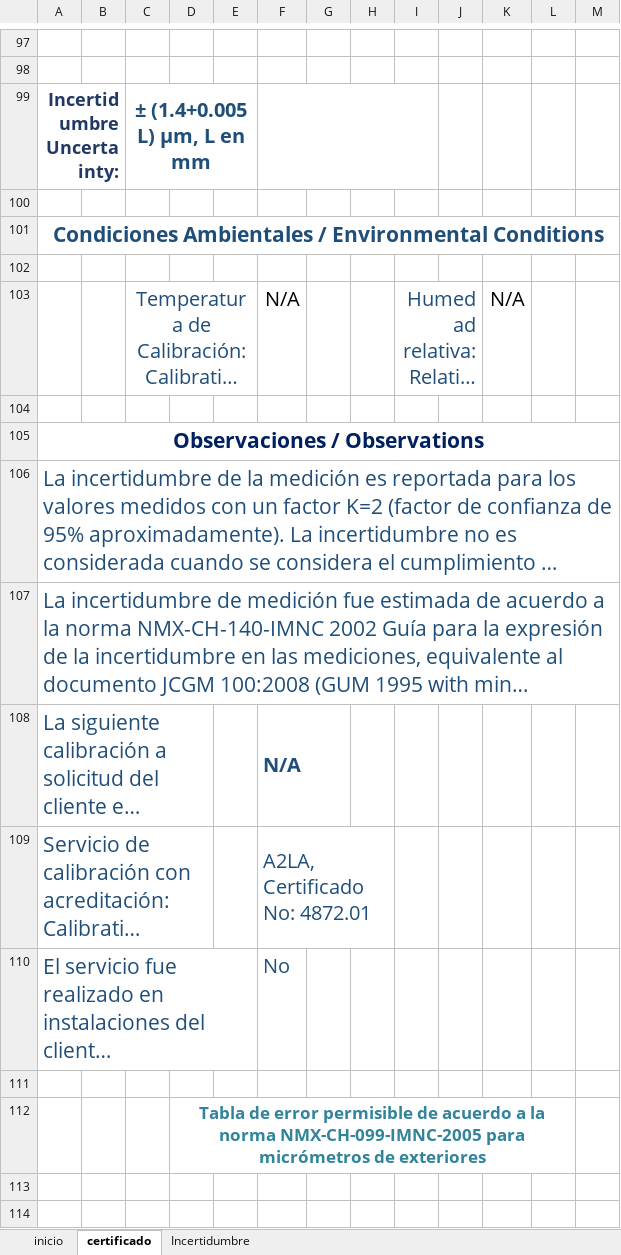
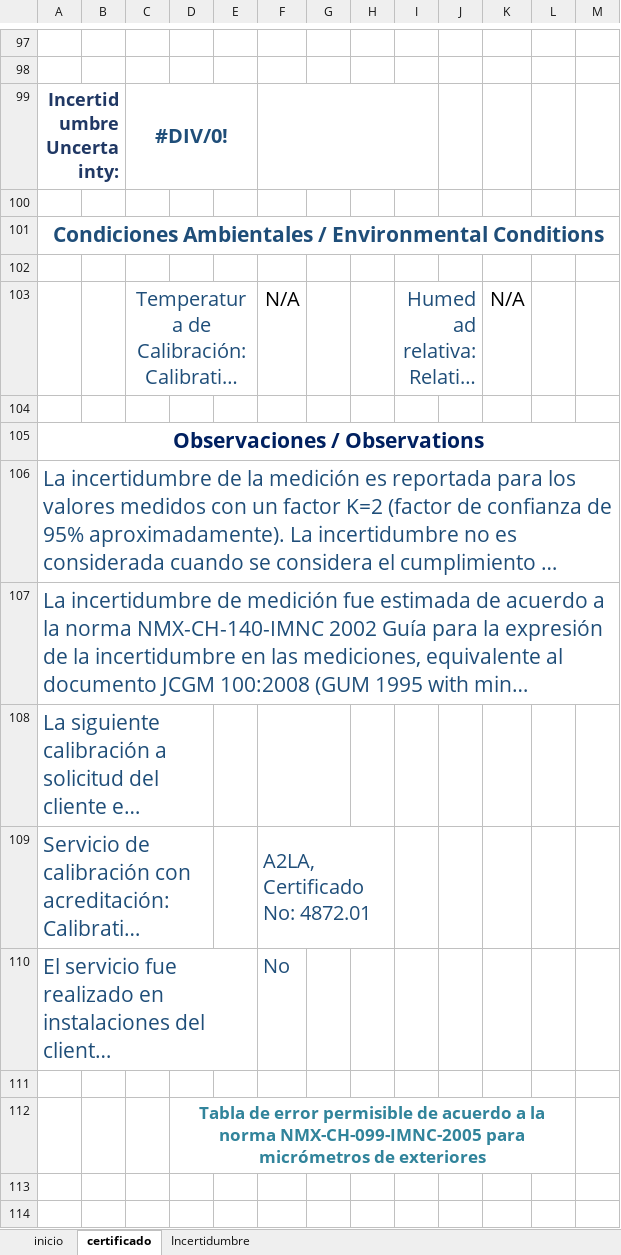
Before and after one commit to hocht/Kalibrix, an Excel workbook: Beta.xlsm, sheet certificado, drawn as a sheet; only a part is shown, gaps mark what is left out; long unchanged cells end in …; values as stored, in another font and other column widths than the file's, no borders; charts and pictures not drawn; the diff names each change by its address in the sheet, - before the commit and + after, or states it on an @@ line.

```diff
--- a/Beta.xlsm (sheet certificado)
+++ b/Beta.xlsm (sheet certificado)
-C99: ± (1.4+0.005 L) µm, L en mm
+C99: #DIV/0!
-F108: N/A
+F108: (empty)
```
Also changed, not shown: sheet Incertidumbre, charts or pictures, 6 other files.
